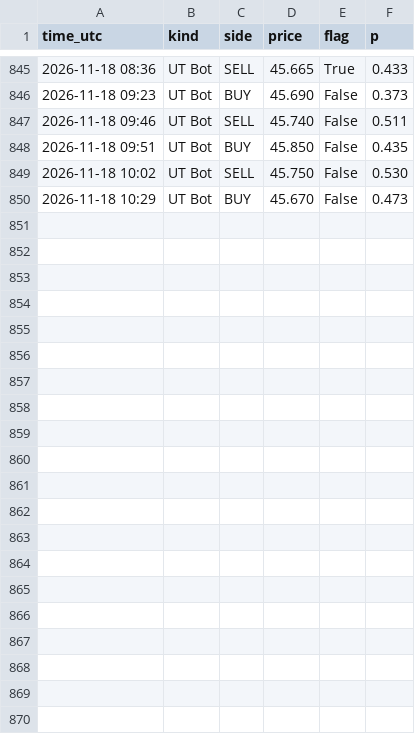
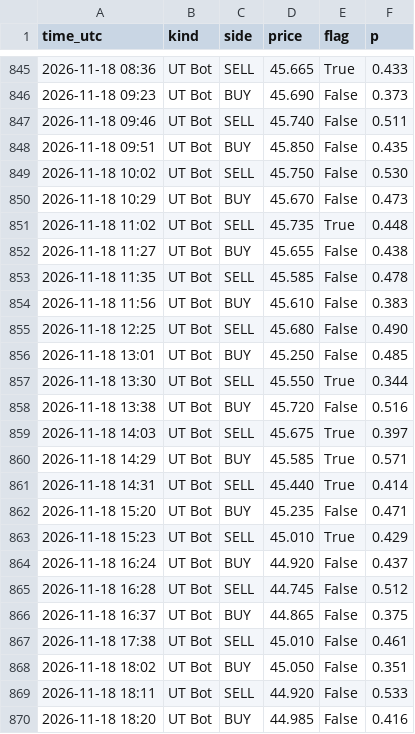
Before and after one commit to issakhader58-sketch/silver-bot, a CSV file: signals.csv, drawn as a sheet; only a part is shown, gaps mark what is left out.

```diff
--- a/signals.csv
+++ b/signals.csv
@@ -850 +850,21 @@ time_utc,kind,side,price,flag,p
 2026-11-18 10:29,UT Bot,BUY,45.670,False,0.473
+2026-11-18 11:02,UT Bot,SELL,45.735,True,0.448
+2026-11-18 11:27,UT Bot,BUY,45.655,False,0.438
+2026-11-18 11:35,UT Bot,SELL,45.585,False,0.478
+2026-11-18 11:56,UT Bot,BUY,45.610,False,0.383
+2026-11-18 12:25,UT Bot,SELL,45.680,False,0.490
+2026-11-18 13:01,UT Bot,BUY,45.250,False,0.485
+2026-11-18 13:30,UT Bot,SELL,45.550,True,0.344
+2026-11-18 13:38,UT Bot,BUY,45.720,False,0.516
+2026-11-18 14:03,UT Bot,SELL,45.675,True,0.397
+2026-11-18 14:29,UT Bot,BUY,45.585,True,0.571
+2026-11-18 14:31,UT Bot,SELL,45.440,True,0.414
+2026-11-18 15:20,UT Bot,BUY,45.235,False,0.471
+2026-11-18 15:23,UT Bot,SELL,45.010,True,0.429
+2026-11-18 16:24,UT Bot,BUY,44.920,False,0.437
+2026-11-18 16:28,UT Bot,SELL,44.745,False,0.512
+2026-11-18 16:37,UT Bot,BUY,44.865,False,0.375
+2026-11-18 17:38,UT Bot,SELL,45.010,False,0.461
+2026-11-18 18:02,UT Bot,BUY,45.050,False,0.351
+2026-11-18 18:11,UT Bot,SELL,44.920,False,0.533
+2026-11-18 18:20,UT Bot,BUY,44.985,False,0.416
```
Also changed, not shown: 2 other files.
